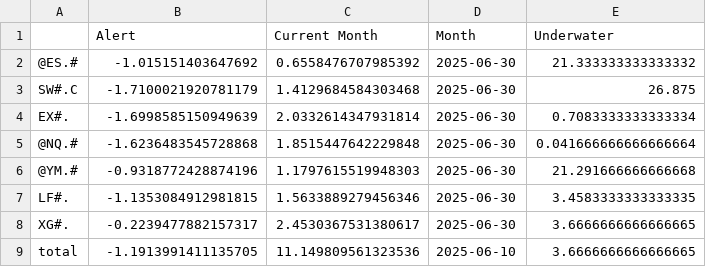
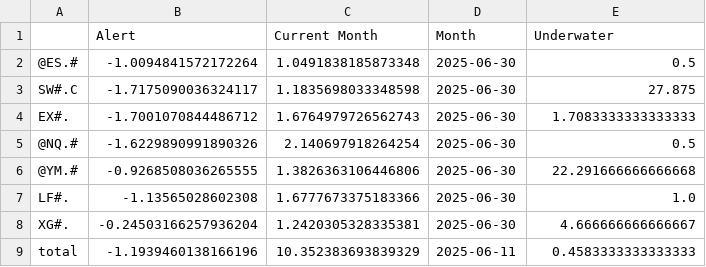
Before and after one commit to speedlab1/speedlab_monitoring, a CSV file: src/data/current.csv, drawn as a sheet.

```diff
--- a/src/data/current.csv
+++ b/src/data/current.csv
@@ -1,9 +1,9 @@
 ,Alert,Current Month,Month,Underwater
-@ES.#,-1.015151403647692,0.6558476707985392,2025-06-30,21.333333333333332
-SW#.C,-1.7100021920781179,1.4129684584303468,2025-06-30,26.875
-EX#.,-1.6998585150949639,2.0332614347931814,2025-06-30,0.7083333333333334
-@NQ.#,-1.6236483545728868,1.8515447642229848,2025-06-30,0.041666666666666664
-@YM.#,-0.9318772428874196,1.1797615519948303,2025-06-30,21.291666666666668
-LF#.,-1.1353084912981815,1.5633889279456346,2025-06-30,3.4583333333333335
-XG#.,-0.2239477882157317,2.4530367531380617,2025-06-30,3.6666666666666665
-total,-1.1913991411135705,11.149809561323536,2025-06-10,3.6666666666666665
+@ES.#,-1.0094841572172264,1.0491838185873348,2025-06-30,0.5
+SW#.C,-1.7175090036324117,1.1835698033348598,2025-06-30,27.875
+EX#.,-1.7001070844486712,1.6764979726562743,2025-06-30,1.7083333333333333
+@NQ.#,-1.6229890991890326,2.140697918264254,2025-06-30,0.5
+@YM.#,-0.9268508036265555,1.3826363106446806,2025-06-30,22.291666666666668
+LF#.,-1.13565028602308,1.6777673375183366,2025-06-30,1.0
+XG#.,-0.24503166257936204,1.2420305328335381,2025-06-30,4.666666666666667
+total,-1.1939460138166196,10.352383693839329,2025-06-11,0.4583333333333333
```
Also changed, not shown: src/data/current_cry.csv, src/data/current_cry_w.csv, 22 other files.
